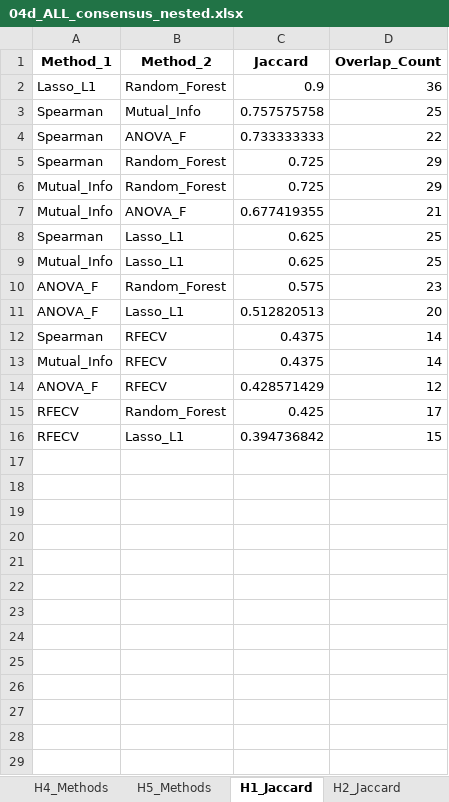
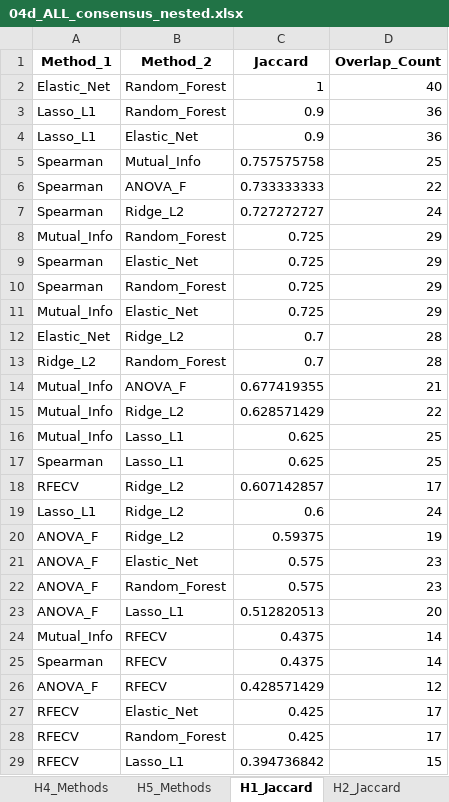
Before and after one commit to ReebalSami/seminar-bankruptcy-prediction, an Excel workbook: results/04_feature_selection/04d_ALL_consensus_nested.xlsx, sheet H1_Jaccard, drawn as a sheet; values as stored, in another font and other column widths than the file's, no borders; addresses are those after the commit; the diff names each change by its address in the sheet, - before the commit and + after, or states it on an @@ line.

```diff
--- a/results/04_feature_selection/04d_ALL_consensus_nested.xlsx (sheet H1_Jaccard)
+++ b/results/04_feature_selection/04d_ALL_consensus_nested.xlsx (sheet H1_Jaccard)
+row 2: Elastic_Net | Random_Forest | 1 | 40
+row 4: Lasso_L1 | Elastic_Net | 0.9 | 36
+row 7: Spearman | Ridge_L2 | 0.727272727 | 24
+row 8: Mutual_Info | Random_Forest | 0.725 | 29
+row 9: Spearman | Elastic_Net | 0.725 | 29
-B11 (Method_2): Random_Forest
+B11 (Method_2): Elastic_Net
+row 12: Elastic_Net | Ridge_L2 | 0.7 | 28
+row 13: Ridge_L2 | Random_Forest | 0.7 | 28
+row 15: Mutual_Info | Ridge_L2 | 0.628571429 | 22
@@ row 9 moved to row 16: Mutual_Info @@
+row 18: RFECV | Ridge_L2 | 0.607142857 | 17
+row 19: Lasso_L1 | Ridge_L2 | 0.6 | 24
+row 20: ANOVA_F | Ridge_L2 | 0.59375 | 19
+row 21: ANOVA_F | Elastic_Net | 0.575 | 23
@@ row 13 moved to row 24: Mutual_Info @@
+row 27: RFECV | Elastic_Net | 0.425 | 17
```
Also changed, not shown: sheet H5_Jaccard, sheet H3_Jaccard, sheet H2_Jaccard, sheet H4_Jaccard, sheet Summary, sheet H1_Methods, 4 more sheets, results/04_feature_selection/04d_ALL_consensus.xlsx, results/05_modeling/ALL_summary.xlsx, 45 other files.
